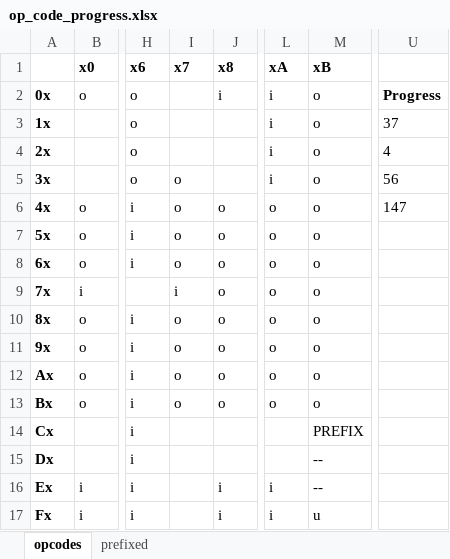
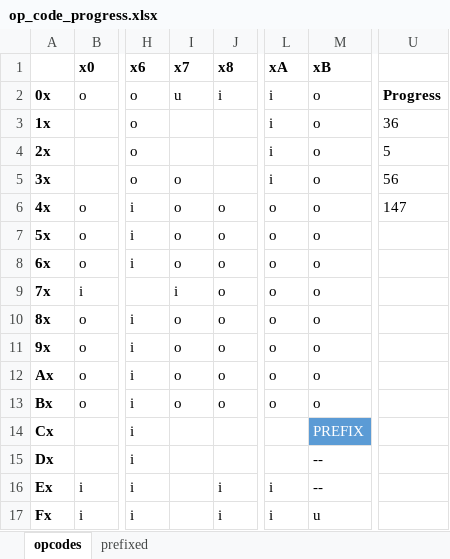
Before and after one commit to rrcwang/rusty-gb, an Excel workbook: op_code_progress.xlsx, sheet opcodes, drawn as a sheet; only a part is shown, gaps mark what is left out; values as stored, in another font and other column widths than the file's, no borders; conditional formats not drawn; the diff names each change by its address in the sheet, - before the commit and + after, or states it on an @@ line.

```diff
--- a/op_code_progress.xlsx (sheet opcodes)
+++ b/op_code_progress.xlsx (sheet opcodes)
-I2 (x7): (empty)
+I2 (x7): u
-U3: 37
+U3: 36
-U4: 4
+U4: 5
@@ M14 fill: none → #5B9BD5, text colour: black → #FFFFFF @@
```
Also changed, not shown: 6 other files.
